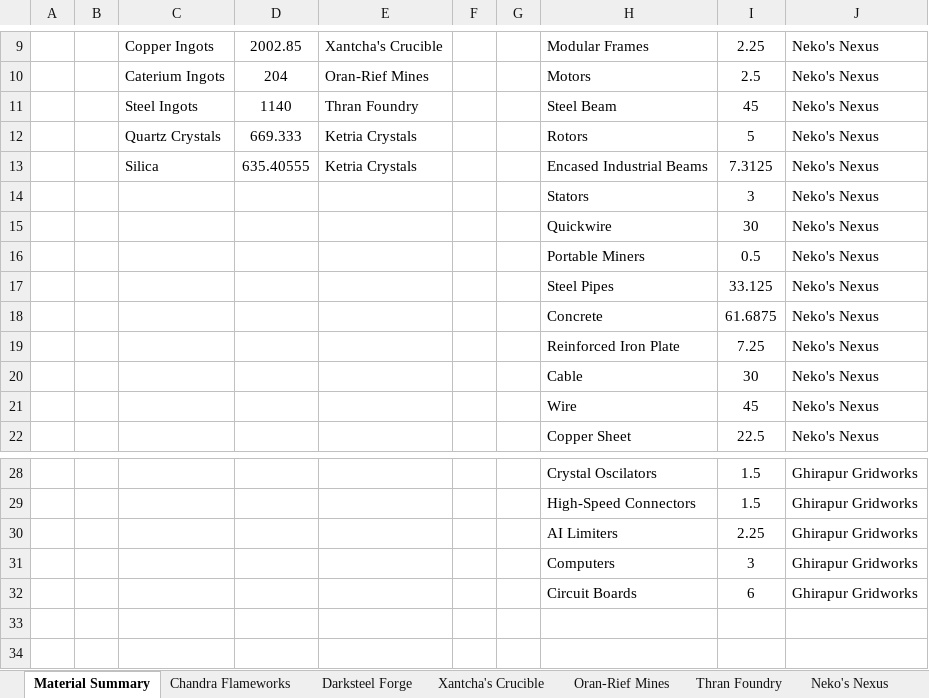
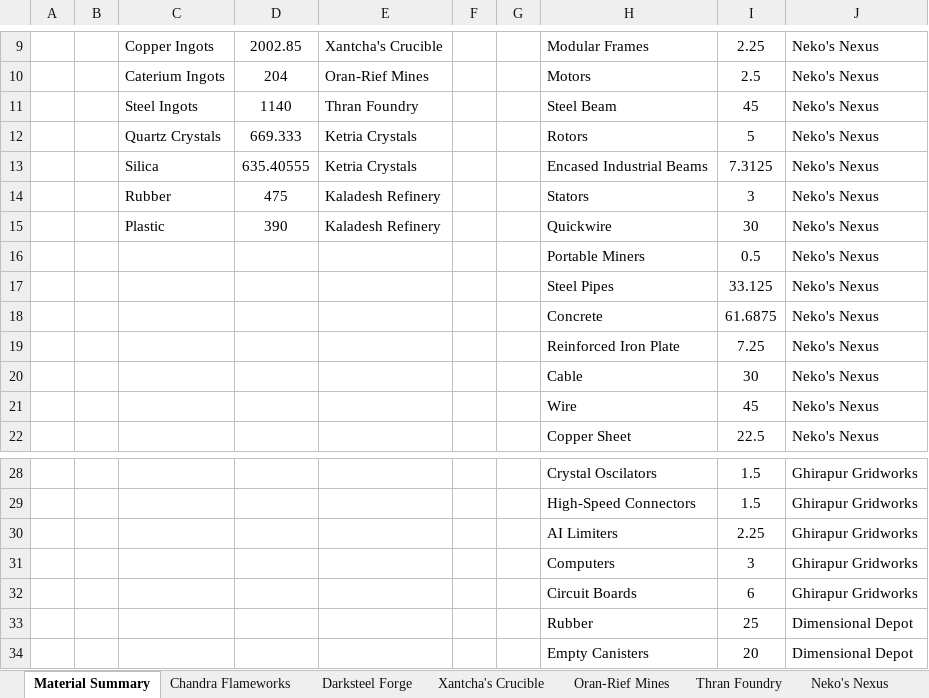
Before and after one commit to NicoBuilds/NicoBuilds-Blueprints, an Excel workbook: Game Stuff/Spreadsheet.xlsx, sheet Material Summary, drawn as a sheet; only a part is shown, gaps mark what is left out; values as stored, in another font and other column widths than the file's, no borders; the diff names each change by its address in the sheet, - before the commit and + after, or states it on an @@ line.

Commit message:
Added savegame for Kaladesh Refinery, the factory diagram and updated the Spreadsheet. No new blueprints today

```diff
--- a/Game Stuff/Spreadsheet.xlsx (sheet Material Summary)
+++ b/Game Stuff/Spreadsheet.xlsx (sheet Material Summary)
-C14: (empty)
+C14: Rubber
-D14: (empty)
+D14: 475
-E14:E15: (empty)
+E14:E15: Kaladesh Refinery
-C15: (empty)
+C15: Plastic
-D15: (empty)
+D15: 390
+row 33:  |  |  |  |  |  |  | Rubber | 25 | Dimensional Depot
+row 34:  |  |  |  |  |  |  | Empty Canisters | 20 | Dimensional Depot
```
Also changed, not shown: other sheet tabs, 2 other files.
